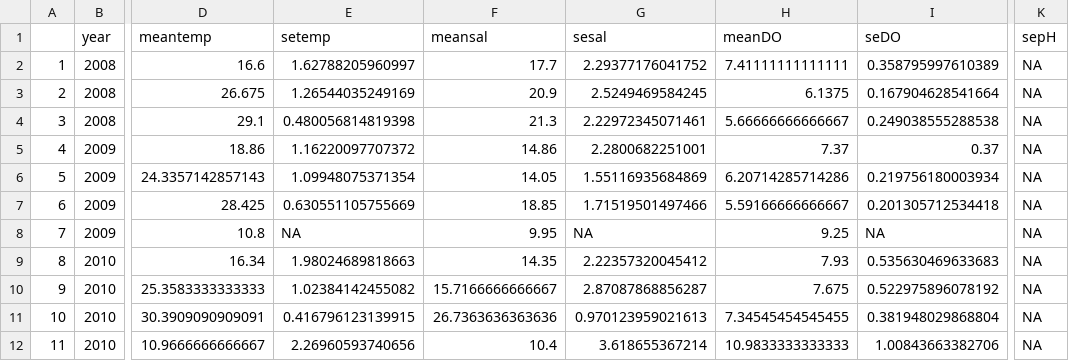
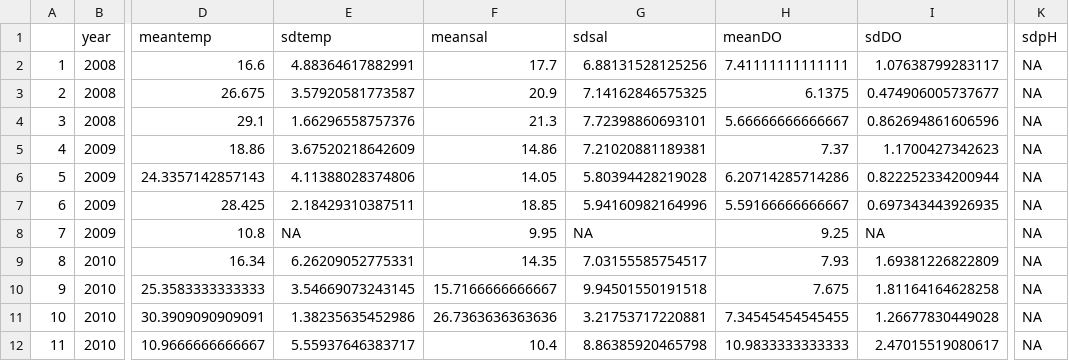
Before and after one commit to Nyelab/NC-Ecosystem-indicators, a CSV file: data/p2008capefearriverWaterCB.csv, drawn as a sheet; only a part is shown, gaps mark what is left out; the diff covers the shown part only; the diff names each change by its address in the sheet, - before the commit and + after, or states it on an @@ line.

```diff
--- a/data/p2008capefearriverWaterCB.csv
+++ b/data/p2008capefearriverWaterCB.csv
-E1: setemp
+E1: sdtemp
-G1: sesal
+G1: sdsal
-I1: seDO
+I1: sdDO
-K1: sepH
+K1: sdpH
-E2 (sdtemp): 1.62788205960997
+E2 (sdtemp): 4.88364617882991
-G2 (sdsal): 2.29377176041752
+G2 (sdsal): 6.88131528125256
-I2 (sdDO): 0.358795997610389
+I2 (sdDO): 1.07638799283117
-E3 (sdtemp): 1.26544035249169
+E3 (sdtemp): 3.57920581773587
-G3 (sdsal): 2.5249469584245
+G3 (sdsal): 7.14162846575325
-I3 (sdDO): 0.167904628541664
+I3 (sdDO): 0.474906005737677
-E4 (sdtemp): 0.480056814819398
+E4 (sdtemp): 1.66296558757376
-G4 (sdsal): 2.22972345071461
+G4 (sdsal): 7.72398860693101
-I4 (sdDO): 0.249038555288538
+I4 (sdDO): 0.862694861606596
-E5 (sdtemp): 1.16220097707372
+E5 (sdtemp): 3.67520218642609
-G5 (sdsal): 2.2800682251001
+G5 (sdsal): 7.21020881189381
-I5 (sdDO): 0.37
+I5 (sdDO): 1.1700427342623
-E6 (sdtemp): 1.09948075371354
+E6 (sdtemp): 4.11388028374806
-G6 (sdsal): 1.55116935684869
+G6 (sdsal): 5.80394428219028
-I6 (sdDO): 0.219756180003934
+I6 (sdDO): 0.822252334200944
-E7 (sdtemp): 0.630551105755669
+E7 (sdtemp): 2.18429310387511
-G7 (sdsal): 1.71519501497466
+G7 (sdsal): 5.94160982164996
-I7 (sdDO): 0.201305712534418
+I7 (sdDO): 0.697343443926935
-E9 (sdtemp): 1.98024689818663
+E9 (sdtemp): 6.26209052775331
-G9 (sdsal): 2.22357320045412
+G9 (sdsal): 7.03155585754517
-I9 (sdDO): 0.535630469633683
+I9 (sdDO): 1.69381226822809
-E10 (sdtemp): 1.02384142455082
+E10 (sdtemp): 3.54669073243145
-G10 (sdsal): 2.87087868856287
+G10 (sdsal): 9.94501550191518
-I10 (sdDO): 0.522975896078192
+I10 (sdDO): 1.81164164628258
-E11 (sdtemp): 0.416796123139915
+E11 (sdtemp): 1.38235635452986
-G11 (sdsal): 0.970123959021613
+G11 (sdsal): 3.21753717220881
-I11 (sdDO): 0.381948029868804
+I11 (sdDO): 1.26677830449028
-E12 (sdtemp): 2.26960593740656
+E12 (sdtemp): 5.55937646383717
-G12 (sdsal): 3.618655367214
+G12 (sdsal): 8.86385920465798
-I12 (sdDO): 1.00843663382706
+I12 (sdDO): 2.47015519080617
```
Also changed, not shown: 118 edited cells elsewhere in this file, 4 other files.
